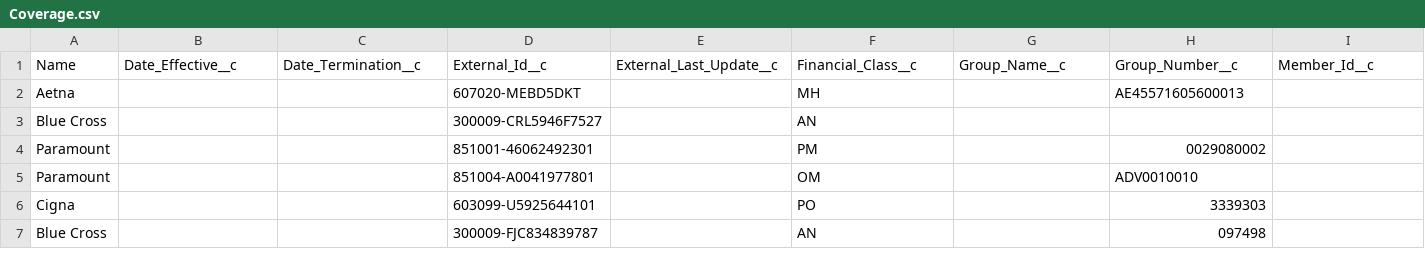
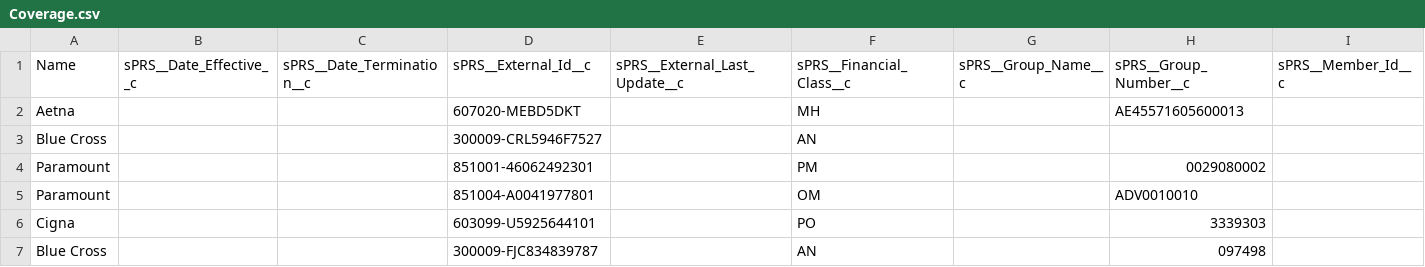
Before and after one commit to SCWells72/sirono-common, a CSV file: data/res/Coverage.csv, drawn as a sheet; only a part is shown; the diff covers the shown part only; the diff names each change by its address in the sheet, - before the commit and + after, or states it on an @@ line.

```diff
--- a/data/res/Coverage.csv
+++ b/data/res/Coverage.csv
-B1: Date_Effective__c
+B1: sPRS__Date_Effective__c
-C1: Date_Termination__c
+C1: sPRS__Date_Termination__c
-D1: External_Id__c
+D1: sPRS__External_Id__c
-E1: External_Last_Update__c
+E1: sPRS__External_Last_Update__c
-F1: Financial_Class__c
+F1: sPRS__Financial_Class__c
-G1: Group_Name__c
+G1: sPRS__Group_Name__c
-H1: Group_Number__c
+H1: sPRS__Group_Number__c
-I1: Member_Id__c
+I1: sPRS__Member_Id__c
```
Also changed, not shown: 13 edited cells elsewhere in this file, data/res/Charge_Group.csv, data/res/Contact_ExternalGuarantor.csv, 22 other files.
